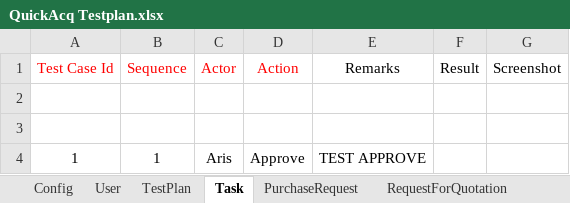
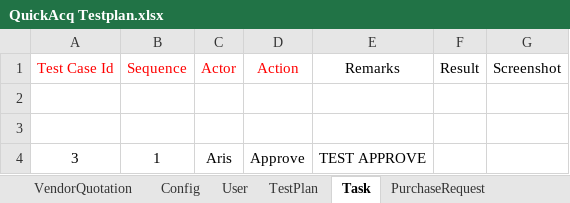
Before and after one commit to Matcha7007/LatihanSelenium, an Excel workbook: Resources/QuickAcq Testplan.xlsx, sheet Task, drawn as a sheet; values as stored, in another font and other column widths than the file's, no borders; the diff names each change by its address in the sheet, - before the commit and + after, or states it on an @@ line.

```diff
--- a/Resources/QuickAcq Testplan.xlsx (sheet Task)
+++ b/Resources/QuickAcq Testplan.xlsx (sheet Task)
+sheet tab: VendorQuotation
-A4 (Test Case Id): 1
+A4 (Test Case Id): 3
```
Also changed, not shown: sheet TestPlan, 21 other files.
